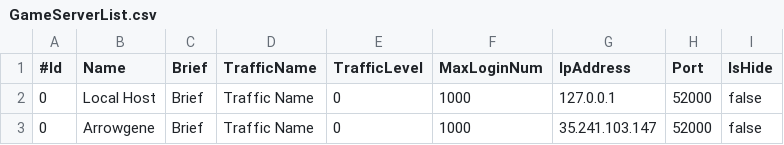
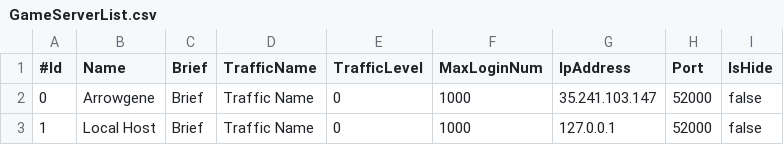
Before and after one commit to sebastian-heinz/Arrowgene.DragonsDogmaOnline, a CSV file: deploy/GameServerList.csv, drawn as a sheet.

```diff
--- a/deploy/GameServerList.csv
+++ b/deploy/GameServerList.csv
@@ -1,3 +1,3 @@
 #Id,Name,Brief,TrafficName,TrafficLevel,MaxLoginNum,IpAddress,Port,IsHide
-0,Local Host,Brief,Traffic Name,0,1000,127.0.0.1,52000,false
 0,Arrowgene,Brief,Traffic Name,0,1000,35.241.103.147,52000,false
+1,Local Host,Brief,Traffic Name,0,1000,127.0.0.1,52000,false
```
Also changed, not shown: 1 other file.
